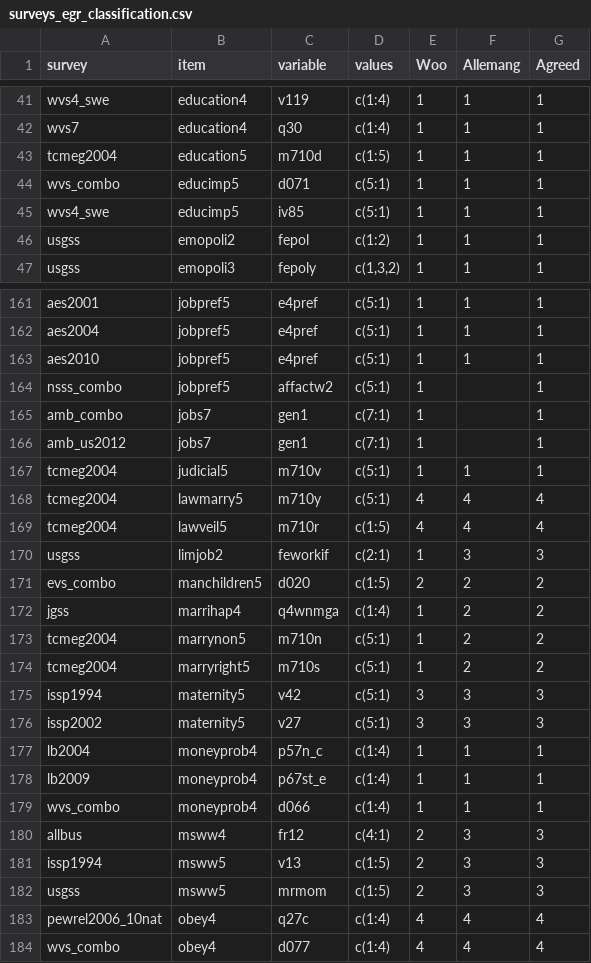
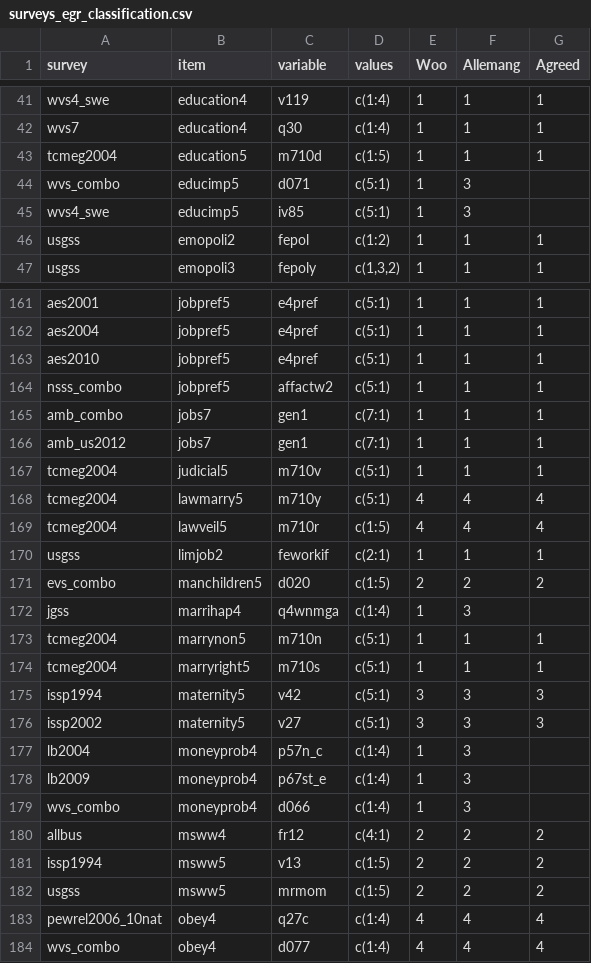
Before and after one commit to fsolt/dcpo_gender_roles, a CSV file: data-raw/surveys_egr_classification.csv, drawn as a sheet; only a part is shown, gaps mark what is left out; the diff covers the shown part only.

```diff
--- a/data-raw/surveys_egr_classification.csv
+++ b/data-raw/surveys_egr_classification.csv
@@ -43,4 +43,4 @@ wvs7,education4,q30,c(1:4),1,1,1
 tcmeg2004,education5,m710d,c(1:5),1,1,1
-wvs_combo,educimp5,d071,c(5:1),1,1,1
-wvs4_swe,educimp5,iv85,c(5:1),1,1,1
+wvs_combo,educimp5,d071,c(5:1),1,3,
+wvs4_swe,educimp5,iv85,c(5:1),1,3,
 usgss,emopoli2,fepol,c(1:2),1,1,1
@@ -163,5 +163,5 @@ aes2004,jobpref5,e4pref,c(5:1),1,1,1
 aes2010,jobpref5,e4pref,c(5:1),1,1,1
-nsss_combo,jobpref5,affactw2,c(5:1),1,,1
-amb_combo,jobs7,gen1,c(7:1),1,,1
-amb_us2012,jobs7,gen1,c(7:1),1,,1
+nsss_combo,jobpref5,affactw2,c(5:1),1,1,1
+amb_combo,jobs7,gen1,c(7:1),1,1,1
+amb_us2012,jobs7,gen1,c(7:1),1,1,1
 tcmeg2004,judicial5,m710v,c(5:1),1,1,1
@@ -169,15 +169,15 @@ tcmeg2004,lawmarry5,m710y,c(5:1),4,4,4
 tcmeg2004,lawveil5,m710r,c(1:5),4,4,4
-usgss,limjob2,feworkif,c(2:1),1,3,3
+usgss,limjob2,feworkif,c(2:1),1,1,1
 evs_combo,manchildren5,d020,c(1:5),2,2,2
-jgss,marrihap4,q4wnmga,c(1:4),1,2,2
-tcmeg2004,marrynon5,m710n,c(5:1),1,2,2
-tcmeg2004,marryright5,m710s,c(5:1),1,2,2
+jgss,marrihap4,q4wnmga,c(1:4),1,3,
+tcmeg2004,marrynon5,m710n,c(5:1),1,1,1
+tcmeg2004,marryright5,m710s,c(5:1),1,1,1
 issp1994,maternity5,v42,c(5:1),3,3,3
 issp2002,maternity5,v27,c(5:1),3,3,3
-lb2004,moneyprob4,p57n_c,c(1:4),1,1,1
-lb2009,moneyprob4,p67st_e,c(1:4),1,1,1
-wvs_combo,moneyprob4,d066,c(1:4),1,1,1
-allbus,msww4,fr12,c(4:1),2,3,3
-issp1994,msww5,v13,c(1:5),2,3,3
-usgss,msww5,mrmom,c(1:5),2,3,3
+lb2004,moneyprob4,p57n_c,c(1:4),1,3,
+lb2009,moneyprob4,p67st_e,c(1:4),1,3,
+wvs_combo,moneyprob4,d066,c(1:4),1,3,
+allbus,msww4,fr12,c(4:1),2,2,2
+issp1994,msww5,v13,c(1:5),2,2,2
+usgss,msww5,mrmom,c(1:5),2,2,2
 pewrel2006_10nat,obey4,q27c,c(1:4),4,4,4
```
Also changed, not shown: 139 edited cells elsewhere in this file.
